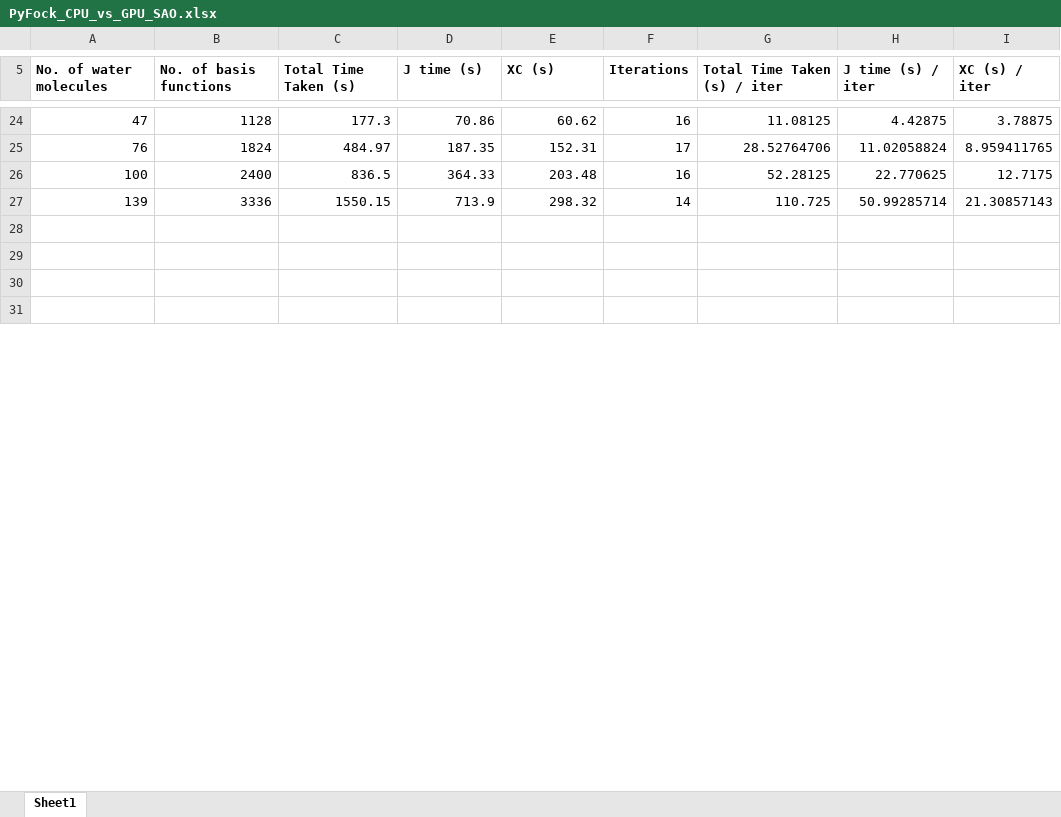
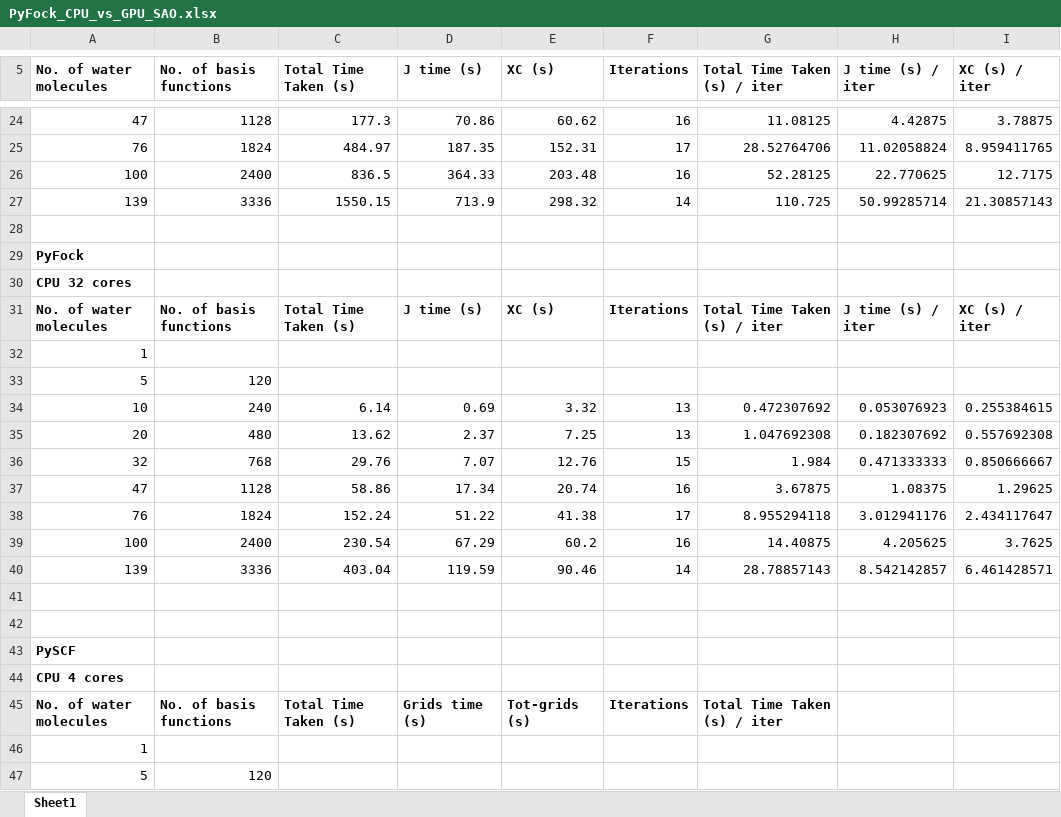
Before and after one commit to manassharma07/PyFock, an Excel workbook: benchmarks_tests/FINAL_Benchmarks_for_paper/PyFock_CPU_vs_GPU_SAO.xlsx, sheet Sheet1, drawn as a sheet; only a part is shown, gaps mark what is left out; the shorter side is filled out with more unchanged rows; values as stored, in another font and other column widths than the file's, no borders; the diff covers the shown part only; the diff names each change by its address in the sheet, - before the commit and + after, or states it on an @@ line.

Commit message:
fix bug in gto grad eval and add more benchmarks

```diff
--- a/benchmarks_tests/FINAL_Benchmarks_for_paper/PyFock_CPU_vs_GPU_SAO.xlsx (sheet Sheet1)
+++ b/benchmarks_tests/FINAL_Benchmarks_for_paper/PyFock_CPU_vs_GPU_SAO.xlsx (sheet Sheet1)
+row 29: PyFock
+row 30: CPU 32 cores
+row 31: No. of water molecules | No. of basis functions | Total Time Taken (s) | J time (s) | XC (s) | Iterations | Total Time Taken (s) / iter | J time (s) / iter | XC (s) / iter
+row 32: 1
+row 33: 5 | 120
+row 34: 10 | 240 | 6.14 | 0.69 | 3.32 | 13 | 0.472307692 | 0.053076923 | 0.255384615
+row 35: 20 | 480 | 13.62 | 2.37 | 7.25 | 13 | 1.047692308 | 0.182307692 | 0.557692308
+row 36: 32 | 768 | 29.76 | 7.07 | 12.76 | 15 | 1.984 | 0.471333333 | 0.850666667
+row 37: 47 | 1128 | 58.86 | 17.34 | 20.74 | 16 | 3.67875 | 1.08375 | 1.29625
+row 38: 76 | 1824 | 152.24 | 51.22 | 41.38 | 17 | 8.955294118 | 3.012941176 | 2.434117647
+row 39: 100 | 2400 | 230.54 | 67.29 | 60.2 | 16 | 14.40875 | 4.205625 | 3.7625
+row 40: 139 | 3336 | 403.04 | 119.59 | 90.46 | 14 | 28.78857143 | 8.542142857 | 6.461428571
+row 43: PySCF
+row 44: CPU 4 cores
+row 45: No. of water molecules | No. of basis functions | Total Time Taken (s) | Grids time (s) | Tot-grids (s) | Iterations | Total Time Taken (s) / iter
+row 46: 1
+row 47: 5 | 120
```
Also changed, not shown: 17 added rows, 8 removed rows and 11 edited cells elsewhere in this sheet, benchmarks_tests/FINAL_Benchmarks_for_paper/PyFock_scaling_behavior_CPU_SAO.xlsx, 19 other files.
